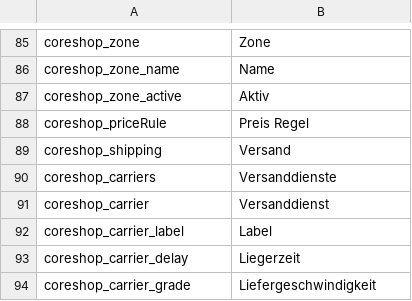
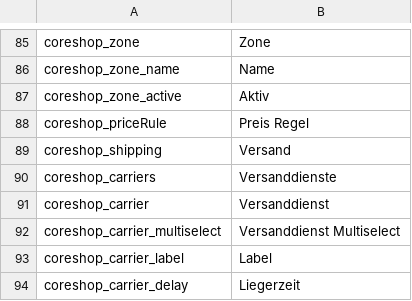
Before and after one commit to coreshop/CoreShop, a CSV file: static/texts/de.csv, drawn as a sheet; only a part is shown, gaps mark what is left out; the shorter side is filled out with more unchanged rows.

Commit message:
add carrier multiselect

```diff
--- a/static/texts/de.csv
+++ b/static/texts/de.csv
@@ -91,2 +91,3 @@
 "coreshop_carrier","Versanddienst"
+"coreshop_carrier_multiselect", "Versanddienst Multiselect"
 "coreshop_carrier_label","Label"
```
Also changed, not shown: static/texts/en.csv, 5 other files.
